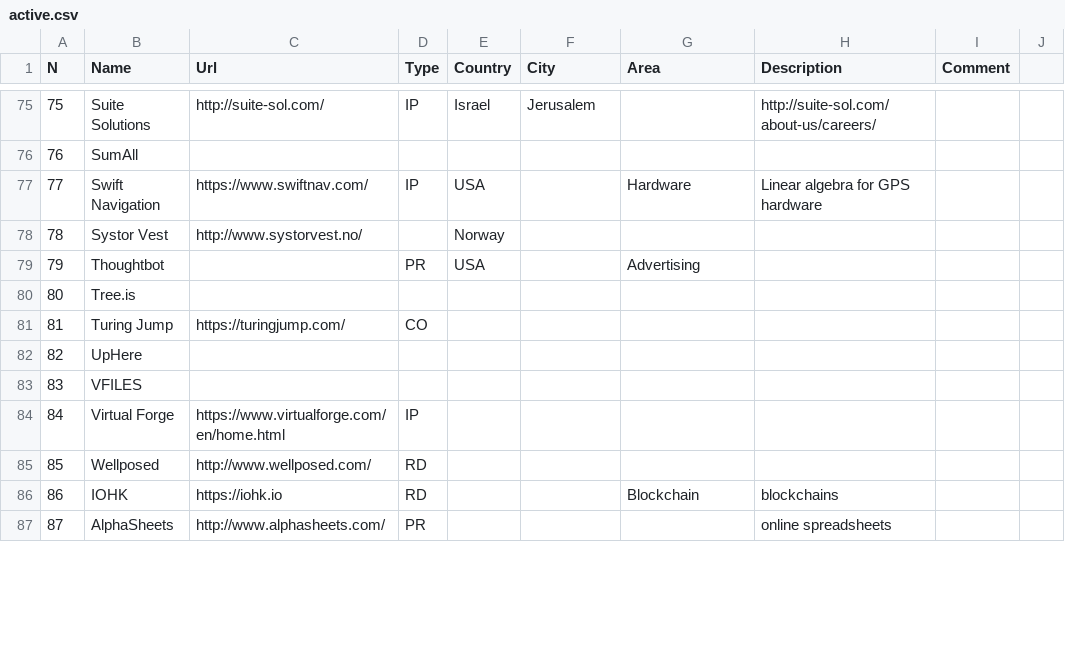
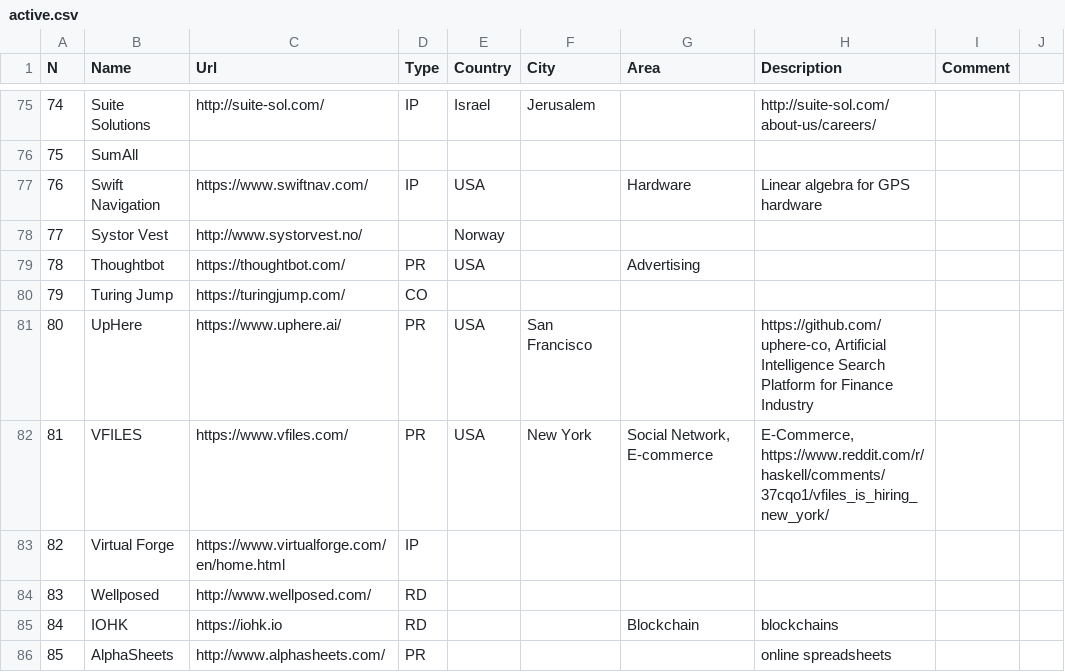
Before and after one commit to sigrlami/haskellcosm, a CSV file: companies/active.csv, drawn as a sheet; only a part is shown, gaps mark what is left out; removed rows and columns are numbered as before the commit, all else as after; the diff covers the shown part only; the diff names each change by its address in the sheet, - before the commit and + after, or states it on an @@ line.

Commit message:
update list

```diff
--- a/companies/active.csv
+++ b/companies/active.csv
@@ column A (N) renumbered between rows 31 and 113 @@
-C79 (Url): (empty)
+C79 (Url): https://thoughtbot.com/
-row 80: 80 | Tree.is
-C81 (Url): (empty)
+C81 (Url): https://www.uphere.ai/
-D81:D82 (Type): (empty)
+D81:D82 (Type): PR
-E81:E82 (Country): (empty)
+E81:E82 (Country): USA
-F81 (City): (empty)
+F81 (City): San Francisco
-H81 (Description): (empty)
+H81 (Description): https://github.com/uphere-co, Artificial Intelligence Search Platform for Finance Industry
-C82 (Url): (empty)
+C82 (Url): https://www.vfiles.com/
-F82 (City): (empty)
+F82 (City): New York
-G82 (Area): (empty)
+G82 (Area): Social Network, E-commerce
-H82 (Description): (empty)
+H82 (Description): E-Commerce, https://www.reddit.com/r/haskell/comments/37cqo1/vfiles_is_hiring_new_york/
```
Also changed, not shown: 9 added rows, 2 removed rows and 22 edited cells elsewhere in this file.
